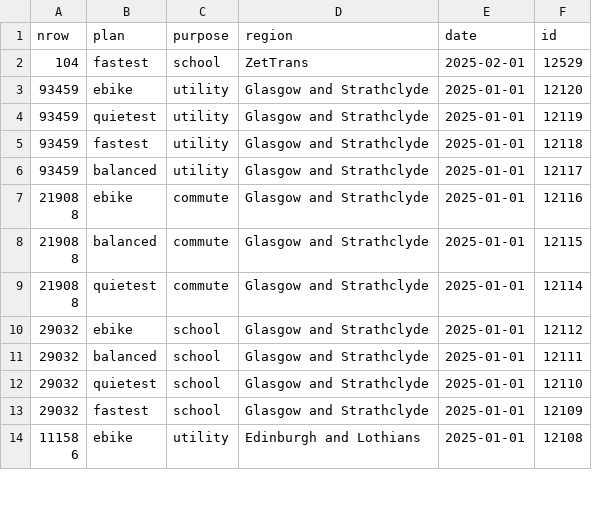
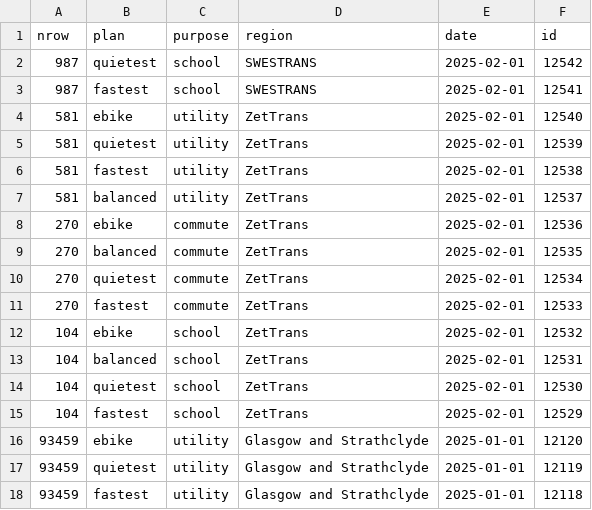
Before and after one commit to nptscot/npt, a CSV file: route_ids.csv, drawn as a sheet; only a part is shown; the shorter side is filled out with more unchanged rows.

```diff
--- a/route_ids.csv
+++ b/route_ids.csv
@@ -1,2 +1,15 @@
 nrow,plan,purpose,region,date,id
+987,quietest,school,SWESTRANS,2025-02-01,12542
+987,fastest,school,SWESTRANS,2025-02-01,12541
+581,ebike,utility,ZetTrans,2025-02-01,12540
+581,quietest,utility,ZetTrans,2025-02-01,12539
+581,fastest,utility,ZetTrans,2025-02-01,12538
+581,balanced,utility,ZetTrans,2025-02-01,12537
+270,ebike,commute,ZetTrans,2025-02-01,12536
+270,balanced,commute,ZetTrans,2025-02-01,12535
+270,quietest,commute,ZetTrans,2025-02-01,12534
+270,fastest,commute,ZetTrans,2025-02-01,12533
+104,ebike,school,ZetTrans,2025-02-01,12532
+104,balanced,school,ZetTrans,2025-02-01,12531
+104,quietest,school,ZetTrans,2025-02-01,12530
 104,fastest,school,ZetTrans,2025-02-01,12529
```
Also changed, not shown: 2 other files.
